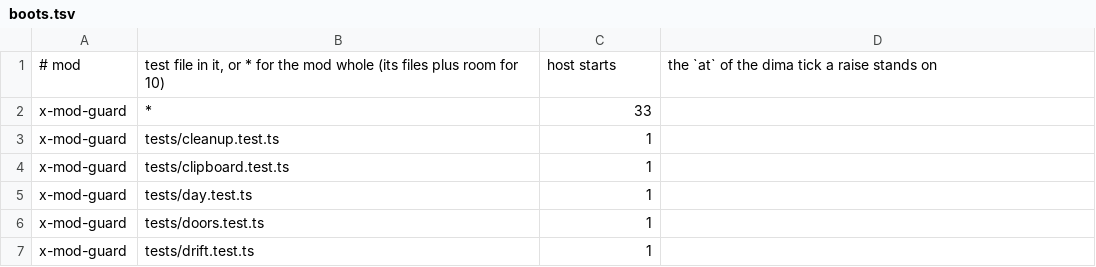
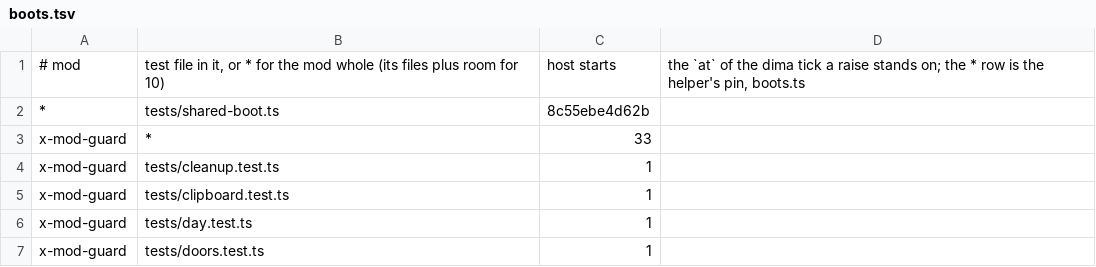
Before and after one commit to dvakatsiienko/frame, a TSV file: home/.claude/plugin-x/mods/boots.tsv, drawn as a sheet; only a part is shown; the shorter side is filled out with more unchanged rows.

Commit message:
🔧 mods: the shared boot's pin moves only on dima's tick
- boots.tsv: the helper's hash is a row of its own, out of boots.ts; a moved pin is refused as a raised row is, and the push prints it
- mods:test: a run past its cpu cap says one calm rerun decides, a loaded mac read up to a third more

Agent: codie · Claude Opus 5.5

```diff
--- a/home/.claude/plugin-x/mods/boots.tsv
+++ b/home/.claude/plugin-x/mods/boots.tsv
@@ -1,2 +1,3 @@
-# mod	test file in it, or * for the mod whole (its files plus room for 10)	host starts	the `at` of the dima tick a raise stands on
+# mod	test file in it, or * for the mod whole (its files plus room for 10)	host starts	the `at` of the dima tick a raise stands on; the * row is the helper's pin, boots.ts
+*	tests/shared-boot.ts	8c55ebe4d62b	
 x-mod-guard	*	33	
```
Also changed, not shown: 3 other files.
